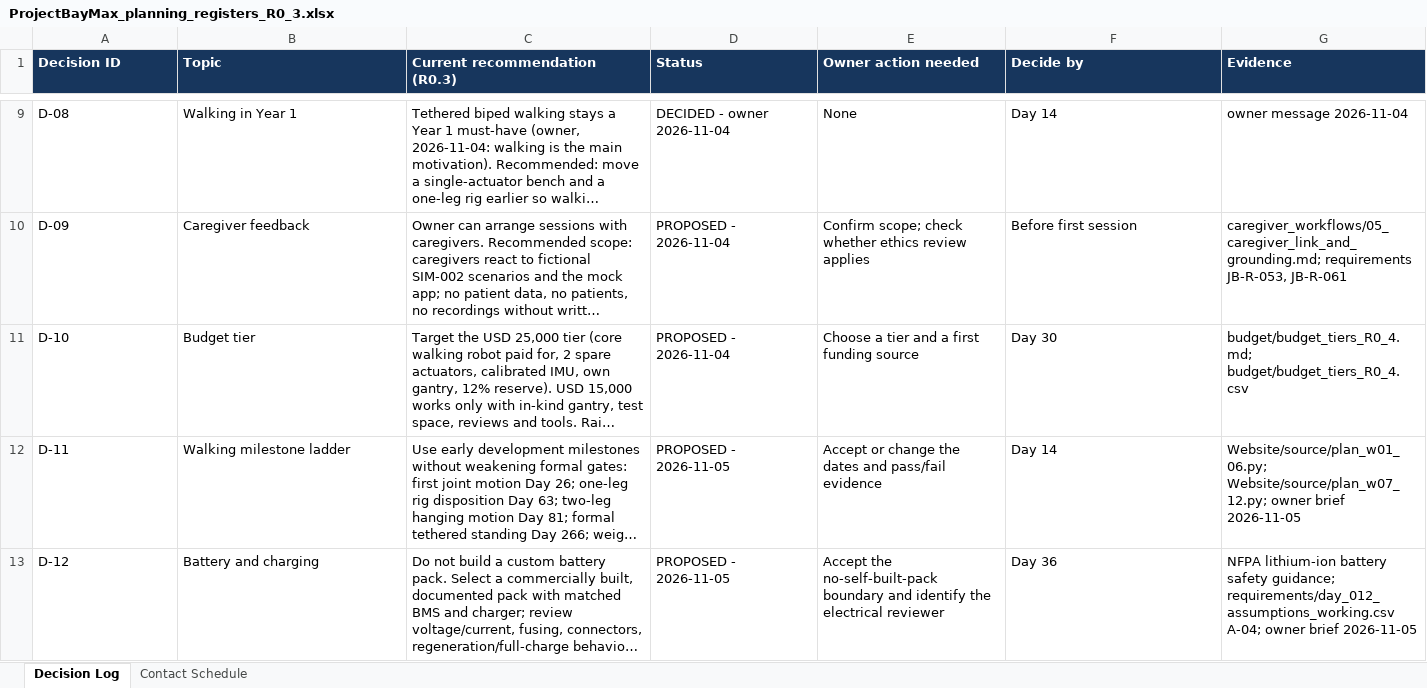
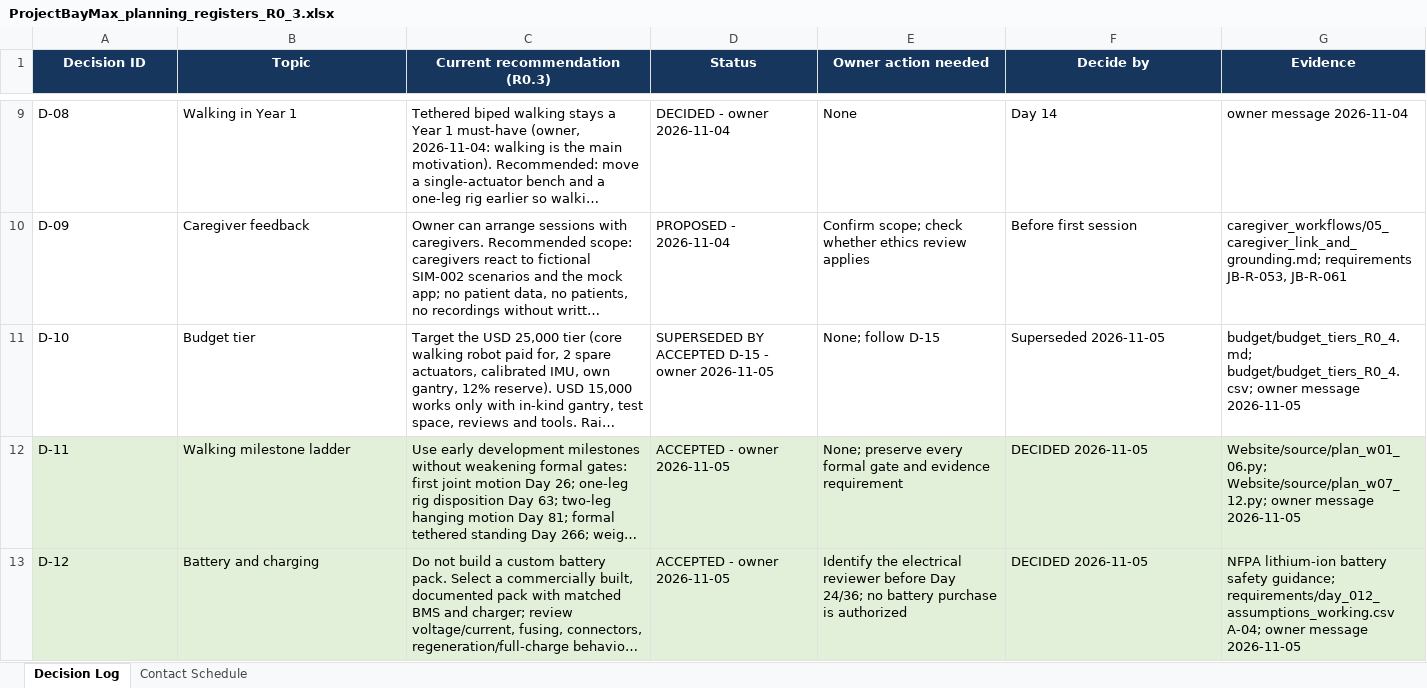
Before and after one commit to ffarouq56709/ProjectASTRO, an Excel workbook: outputs/01a1a980-9684-7bc2-97c8-bf8b831cf815/ProjectBayMax_planning_registers_R0_3.xlsx, sheet Decision Log, drawn as a sheet; only a part is shown, gaps mark what is left out; long unchanged cells end in …; values as stored, in another font and other column widths than the file's, no borders; table styles not drawn; the diff covers the shown part only; the diff names each change by its address in the sheet, - before the commit and + after, or states it on an @@ line.

Commit message:
Complete Days 13-15 and accept D-11 through D-15

```diff
--- a/outputs/01a1a980-9684-7bc2-97c8-bf8b831cf815/ProjectBayMax_planning_registers_R0_3.xlsx (sheet Decision Log)
+++ b/outputs/01a1a980-9684-7bc2-97c8-bf8b831cf815/ProjectBayMax_planning_registers_R0_3.xlsx (sheet Decision Log)
-A1:G1 alignment: left
+A1:G1 alignment: center
-D11 (Status): PROPOSED - 2026-11-04
+D11 (Status): SUPERSEDED BY ACCEPTED D-15 - owner 2026-11-05
-E11 (Owner action needed): Choose a tier and a first funding source
+E11 (Owner action needed): None; follow D-15
-F11 (Decide by): Day 30
+F11 (Decide by): Superseded 2026-11-05
-G11 (Evidence): budget/budget_tiers_R0_4.md; budget/budget_tiers_R0_4.csv
+G11 (Evidence): budget/budget_tiers_R0_4.md; budget/budget_tiers_R0_4.csv; owner message 2026-11-05
-A12:G13 fill: none
+A12:G13 fill: #E2F0D9
-D12:D13 (Status): PROPOSED - 2026-11-05
+D12:D13 (Status): ACCEPTED - owner 2026-11-05
-E12 (Owner action needed): Accept or change the dates and pass/fail evidence
+E12 (Owner action needed): None; preserve every formal gate and evidence requirement
-F12 (Decide by): Day 14
+F12 (Decide by): DECIDED 2026-11-05
-G12 (Evidence): …Website/source/plan_w07_12.py; owner brief 2026-11-05
+G12 (Evidence): …Website/source/plan_w07_12.py; owner message 2026-11-05
-E13 (Owner action needed): Accept the no-self-built-pack boundary and identify the electrical reviewer
+E13 (Owner action needed): Identify the electrical reviewer before Day 24/36; no battery purchase is authorized
-F13 (Decide by): Day 36
+F13 (Decide by): DECIDED 2026-11-05
-G13 (Evidence): …A-04; owner brief 2026-11-05
+G13 (Evidence): …A-04; owner message 2026-11-05
```
Also changed, not shown: 12 edited cells and cell formats elsewhere in this sheet, sheet Contact Schedule, 17 other files.
